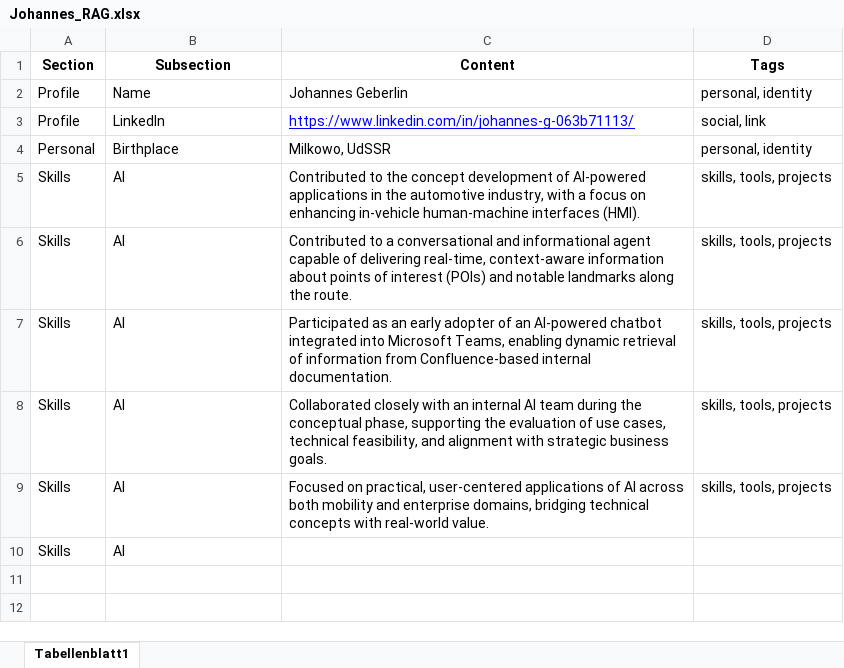
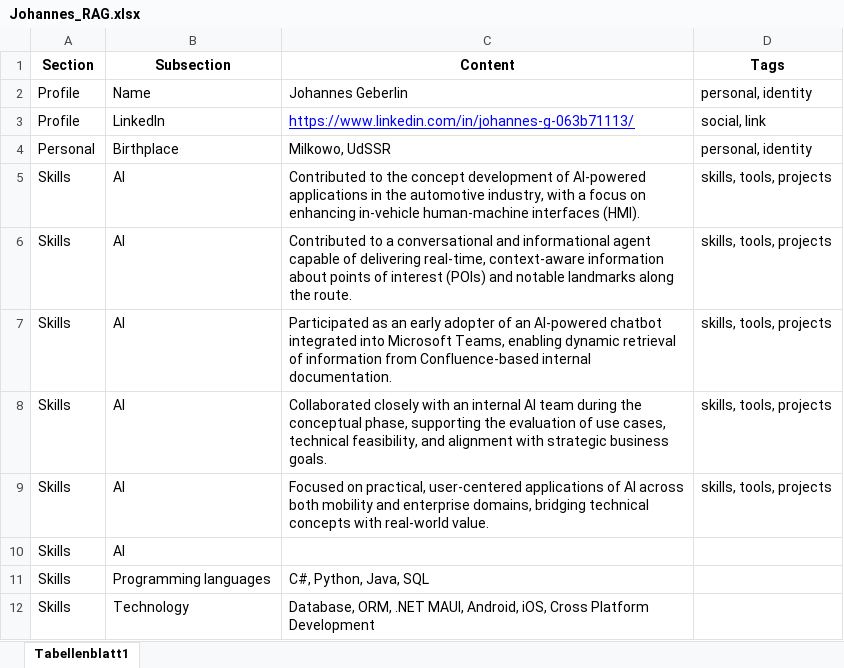
Before and after one commit to iwanlenin/AgenticAI_Course, an Excel workbook: CareerConversation/me/Johannes_RAG.xlsx, sheet Tabellenblatt1, drawn as a sheet; values as stored, in another font and other column widths than the file's, no borders; charts and pictures not drawn; the diff names each change by its address in the sheet, - before the commit and + after, or states it on an @@ line.

```diff
--- a/CareerConversation/me/Johannes_RAG.xlsx (sheet Tabellenblatt1)
+++ b/CareerConversation/me/Johannes_RAG.xlsx (sheet Tabellenblatt1)
+row 11: Skills | Programming languages | C#, Python, Java, SQL
+row 12: Skills | Technology | Database, ORM, .NET MAUI, Android, iOS, Cross Platform Development
```
Also changed, not shown: charts or pictures, 44 other files.
